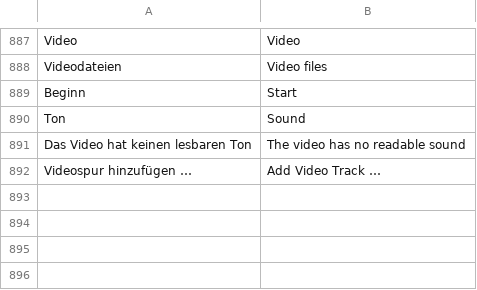
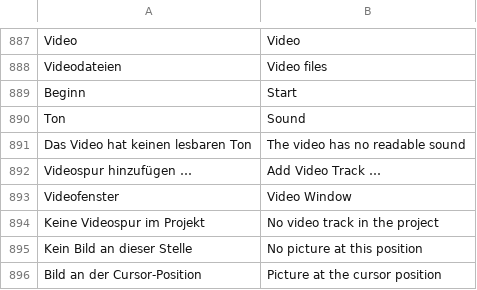
Before and after one commit to ONEFOLD-LABS/StudioCraft, a TSV file: crates/ui/i18n/en.tsv, drawn as a sheet; only a part is shown, gaps mark what is left out; the diff names each change by its address in the sheet, - before the commit and + after, or states it on an @@ line.

```diff
--- a/crates/ui/i18n/en.tsv
+++ b/crates/ui/i18n/en.tsv
+row 893: Videofenster | Video Window
+row 894: Keine Videospur im Projekt | No video track in the project
+row 895: Kein Bild an dieser Stelle | No picture at this position
+row 896: Bild an der Cursor-Position | Picture at the cursor position
```
Also changed, not shown: 4 other files.
